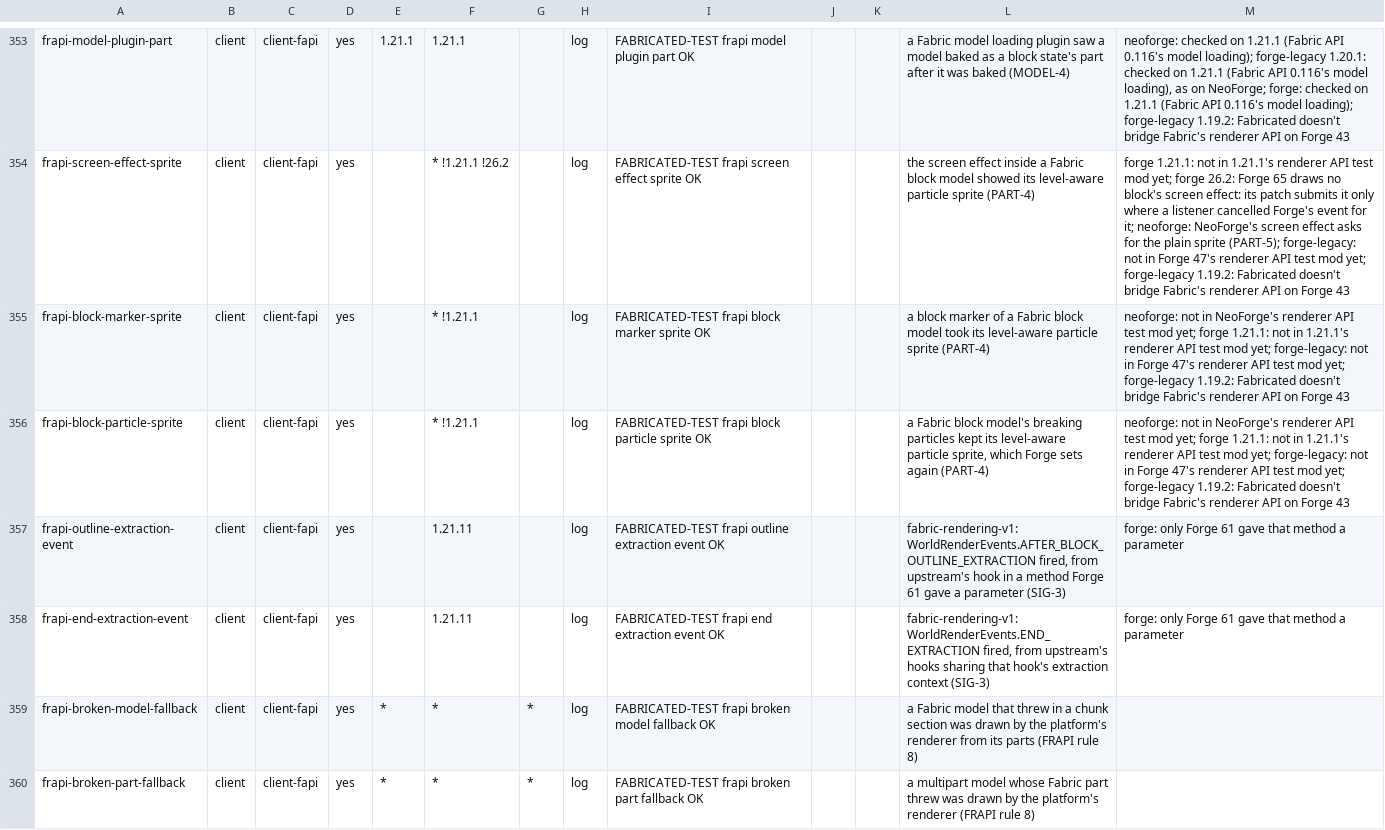
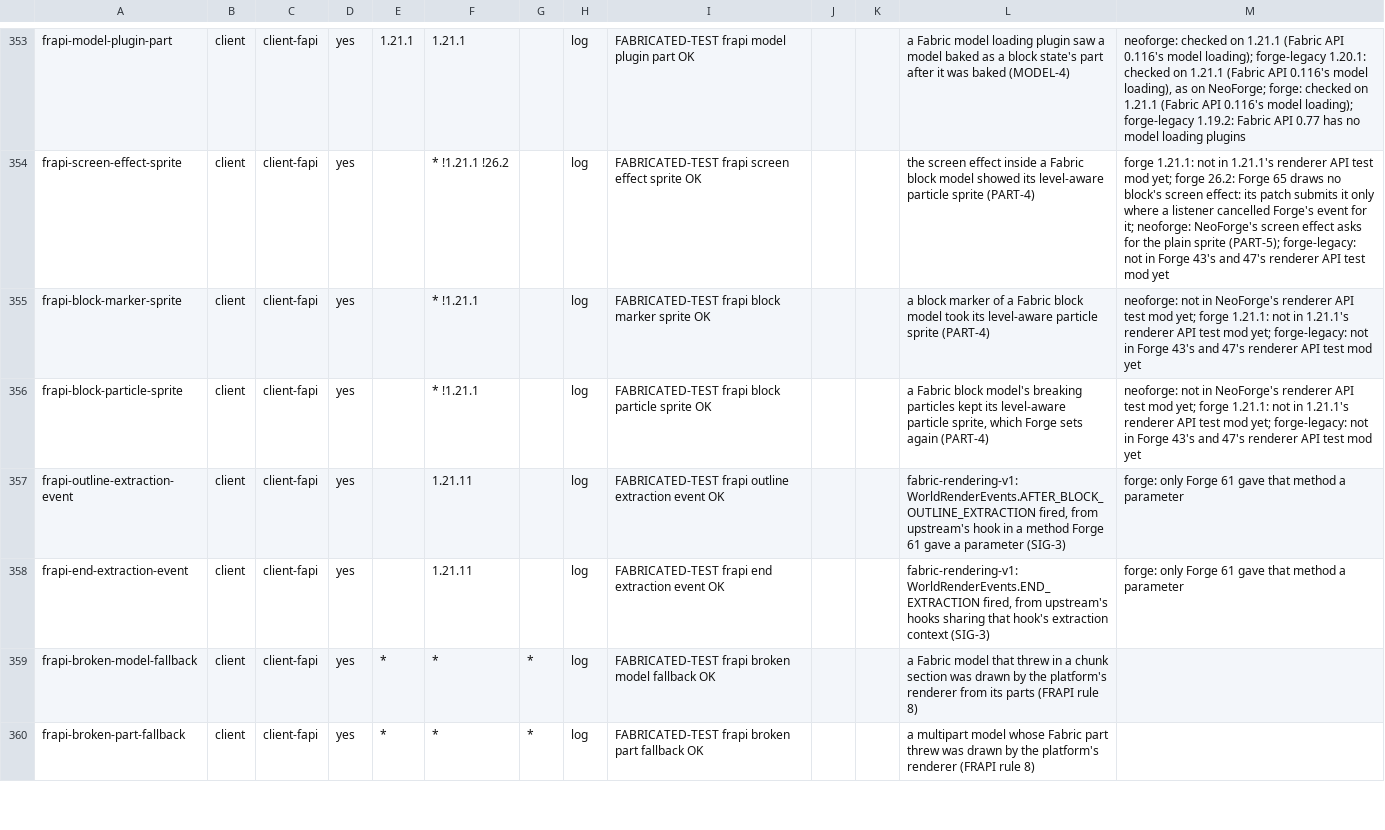
Before and after one commit to cmdralph/Fabricated, a TSV file: ci/checks.tsv, drawn as a sheet; only a part is shown, gaps mark what is left out; the diff covers the shown part only; the diff names each change by its address in the sheet, - before the commit and + after, or states it on an @@ line.

```diff
--- a/ci/checks.tsv
+++ b/ci/checks.tsv
-M353: …forge-legacy 1.19.2: Fabricated doesn't bridge Fabric's renderer API on Forge 43
+M353: …forge-legacy 1.19.2: Fabric API 0.77 has no model loading plugins
-M354: …in Forge 47's renderer API test mod yet; forge-legacy 1.19.2: Fabricated doesn't bridge Fabric's renderer API on Forge 43
+M354: …in Forge 43's and 47's renderer API test mod yet
-M355:M356: …in Forge 47's renderer API test mod yet; forge-legacy 1.19.2: Fabricated doesn't bridge Fabric's renderer API on Forge 43
+M355:M356: …in Forge 43's and 47's renderer API test mod yet
```
Also changed, not shown: 29 edited cells elsewhere in this file, 1 other file.
